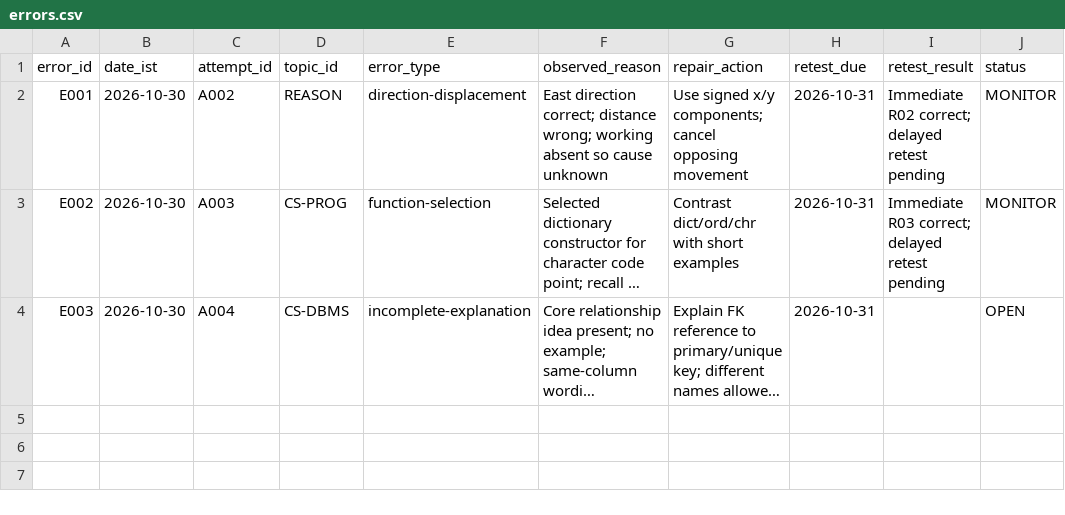
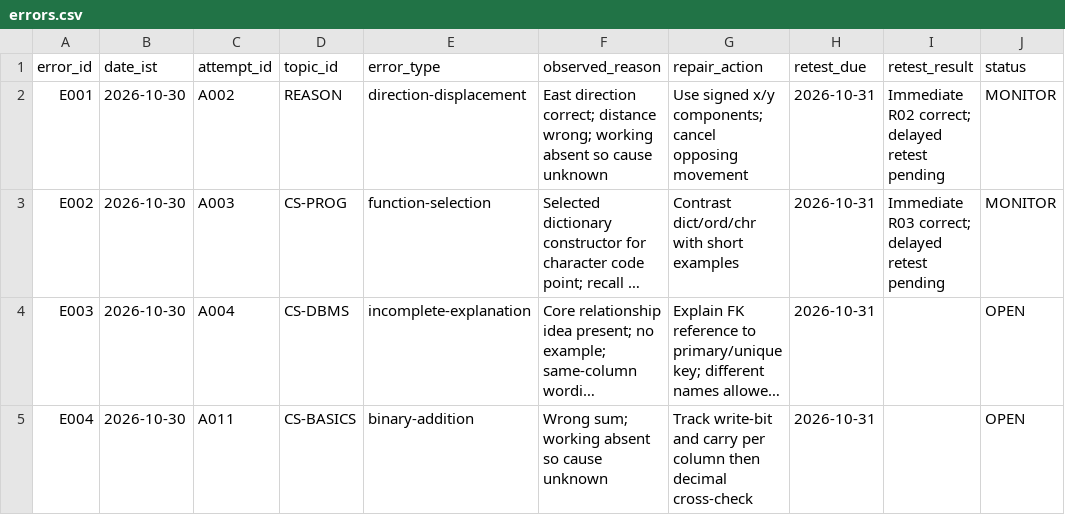
Before and after one commit to akashtiwari2/dsssb, a CSV file: tracking/errors.csv, drawn as a sheet; long unchanged cells end in …; the diff names each change by its address in the sheet, - before the commit and + after, or states it on an @@ line.

```diff
--- a/tracking/errors.csv
+++ b/tracking/errors.csv
+row 5: E004 | 2026-10-30 | A011 | CS-BASICS | binary-addition | Wrong sum; working absent so cause unknown | Track write-bit and carry per column then decimal cross-check | 2026-10-31 |  | OPEN
```
Also changed, not shown: tracking/attempts.csv, tracking/topics.csv, 4 other files.
